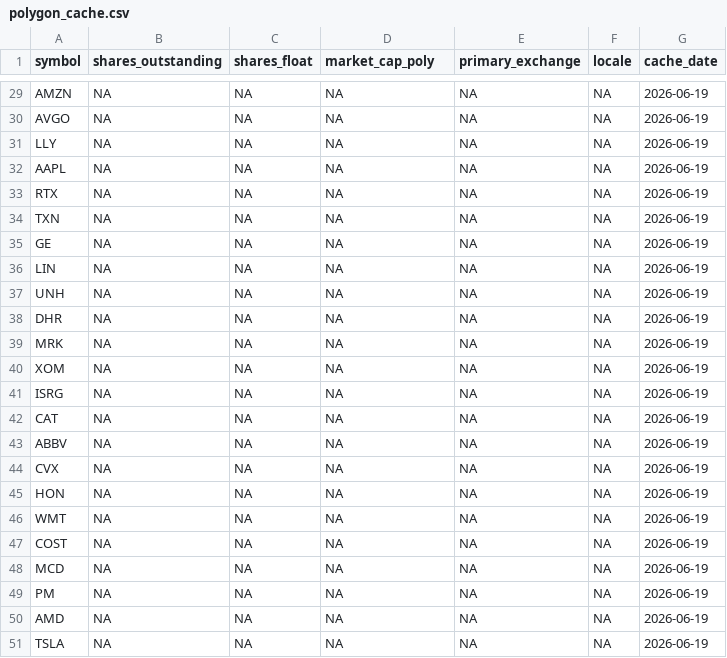
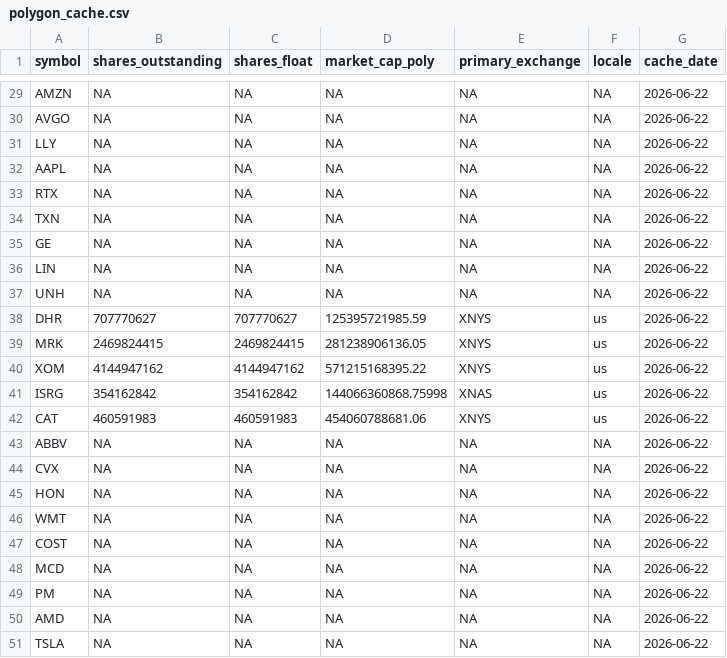
Before and after one commit to notrealmateja/r-screener, a CSV file: app/polygon_cache.csv, drawn as a sheet; only a part is shown, gaps mark what is left out; the diff covers the shown part only; the diff names each change by its address in the sheet, - before the commit and + after, or states it on an @@ line.

```diff
--- a/app/polygon_cache.csv
+++ b/app/polygon_cache.csv
-G29:G51 (cache_date): 2026-06-19
+G29:G51 (cache_date): 2026-06-22
-B38 (shares_outstanding): NA
+B38 (shares_outstanding): 707770627
-C38 (shares_float): NA
+C38 (shares_float): 707770627
-D38 (market_cap_poly): NA
+D38 (market_cap_poly): 125395721985.59
-E38:E40 (primary_exchange): NA
+E38:E40 (primary_exchange): XNYS
-F38:F42 (locale): NA
+F38:F42 (locale): us
-B39 (shares_outstanding): NA
+B39 (shares_outstanding): 2469824415
-C39 (shares_float): NA
+C39 (shares_float): 2469824415
-D39 (market_cap_poly): NA
+D39 (market_cap_poly): 281238906136.05
-B40 (shares_outstanding): NA
+B40 (shares_outstanding): 4144947162
-C40 (shares_float): NA
+C40 (shares_float): 4144947162
-D40 (market_cap_poly): NA
+D40 (market_cap_poly): 571215168395.22
-B41 (shares_outstanding): NA
+B41 (shares_outstanding): 354162842
-C41 (shares_float): NA
+C41 (shares_float): 354162842
-D41 (market_cap_poly): NA
+D41 (market_cap_poly): 144066360868.75998
-E41 (primary_exchange): NA
+E41 (primary_exchange): XNAS
-B42 (shares_outstanding): NA
+B42 (shares_outstanding): 460591983
-C42 (shares_float): NA
+C42 (shares_float): 460591983
-D42 (market_cap_poly): NA
+D42 (market_cap_poly): 454060788681.06
-E42 (primary_exchange): NA
+E42 (primary_exchange): XNYS
```
Also changed, not shown: 28 edited cells elsewhere in this file, app/macro_data.csv, app/polygon_scored.csv, 18 other files.
